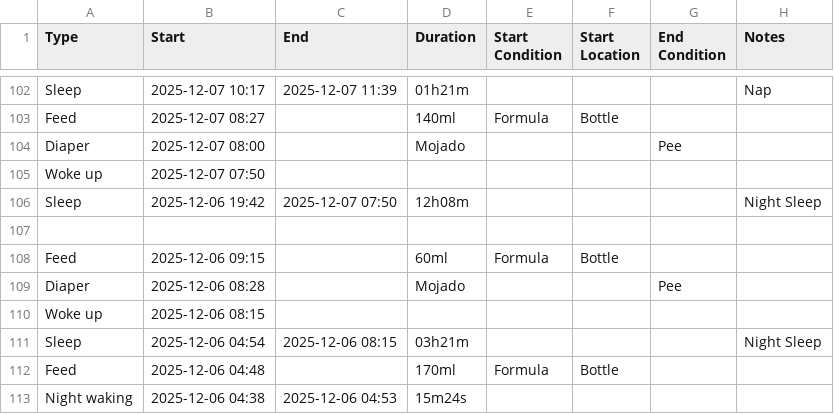
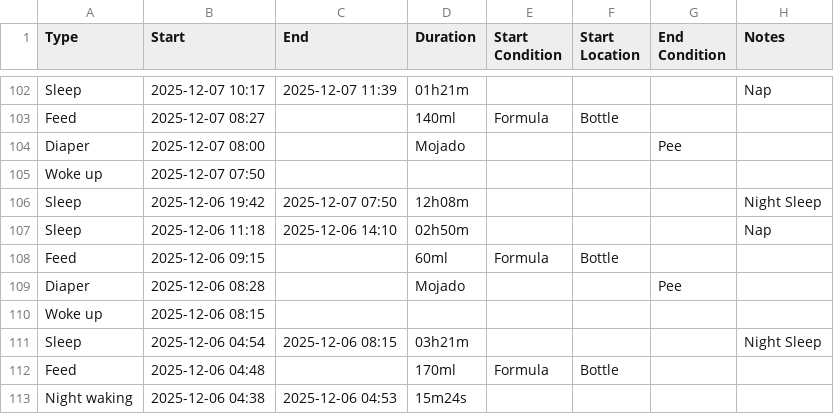
Before and after one commit to mg-diego/baby-tracker, a CSV file: data/export.csv, drawn as a sheet; only a part is shown, gaps mark what is left out.

```diff
--- a/data/export.csv
+++ b/data/export.csv
@@ -106,3 +106,3 @@
 "Sleep","2025-12-06 19:42","2025-12-07 07:50","12h08m","","","","Night Sleep"
-
+"Sleep","2025-12-06 11:18","2025-12-06 14:10","02h50m","","","","Nap"
 "Feed","2025-12-06 09:15","","60ml","Formula","Bottle","",""
```
Also changed, not shown: 1 other file.
